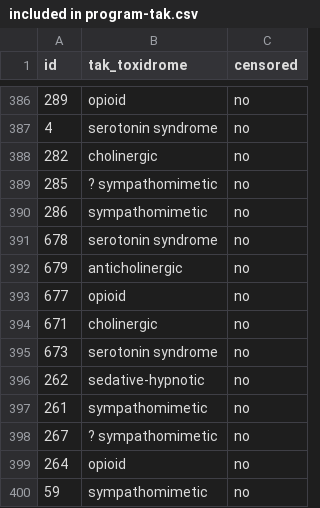
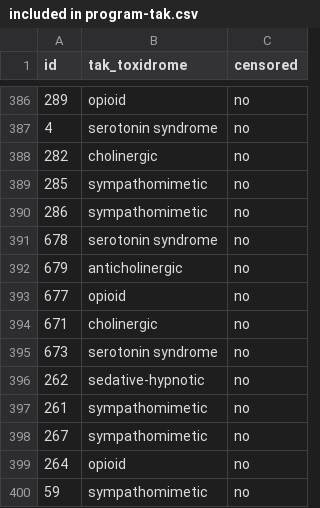
Before and after one commit to DariusBxsci/ToxNet, a CSV file: Second Pass, Supporting Material/included in program-tak.csv, drawn as a sheet; only a part is shown, gaps mark what is left out; the diff covers the shown part only.

```diff
--- a/Second Pass, Supporting Material/included in program-tak.csv
+++ b/Second Pass, Supporting Material/included in program-tak.csv
@@ -388,3 +388,3 @@ id,tak_toxidrome,censored
 282,cholinergic,no
-285,? sympathomimetic,no
+285,sympathomimetic,no
 286,sympathomimetic,no
@@ -397,3 +397,3 @@ id,tak_toxidrome,censored
 261,sympathomimetic,no
-267,? sympathomimetic,no
+267,sympathomimetic,no
 264,opioid,no
```
Also changed, not shown: 18 edited cells elsewhere in this file, Second Pass, Supporting Material/included in program-barbuto.csv, 6 other files.
